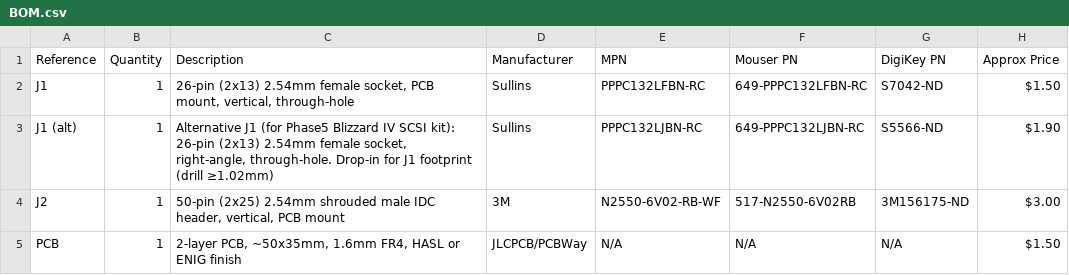
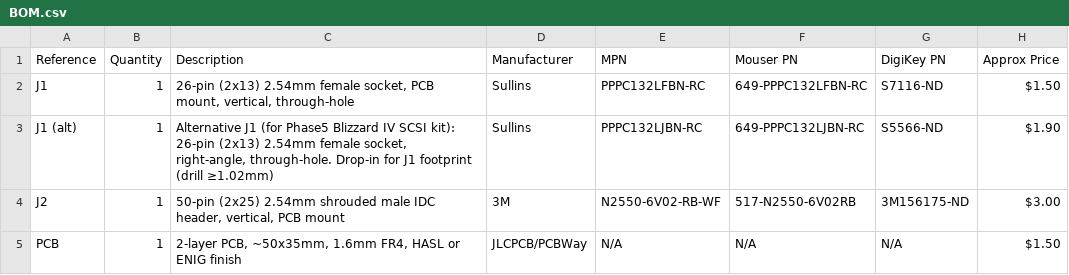
Before and after one commit to arnljot/dataflyer2650, a CSV file: BOM.csv, drawn as a sheet.

Commit message:
BOM: fix DigiKey PN for J1 (S7042-ND → S7116-ND)
(c) 2026 Arnljot Arntsen

```diff
--- a/BOM.csv
+++ b/BOM.csv
@@ -1,3 +1,3 @@
 Reference,Quantity,Description,Manufacturer,MPN,Mouser PN,DigiKey PN,Approx Price
-J1,1,"26-pin (2x13) 2.54mm female socket, PCB mount, vertical, through-hole",Sullins,PPPC132LFBN-RC,649-PPPC132LFBN-RC,S7042-ND,$1.50
+J1,1,"26-pin (2x13) 2.54mm female socket, PCB mount, vertical, through-hole",Sullins,PPPC132LFBN-RC,649-PPPC132LFBN-RC,S7116-ND,$1.50
 J1 (alt),1,"Alternative J1 (for Phase5 Blizzard IV SCSI kit): 26-pin (2x13) 2.54mm female socket, right-angle, through-hole. Drop-in for J1 footprint (drill ≥1.02mm)",Sullins,PPPC132LJBN-RC,649-PPPC132LJBN-RC,S5566-ND,$1.90
```
